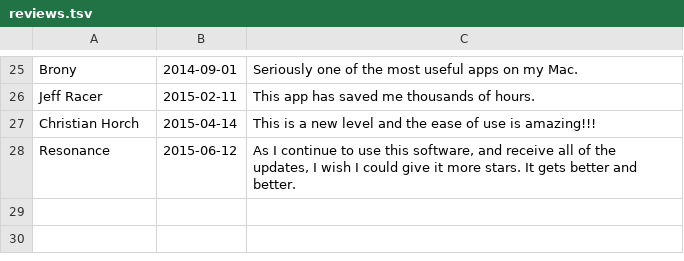
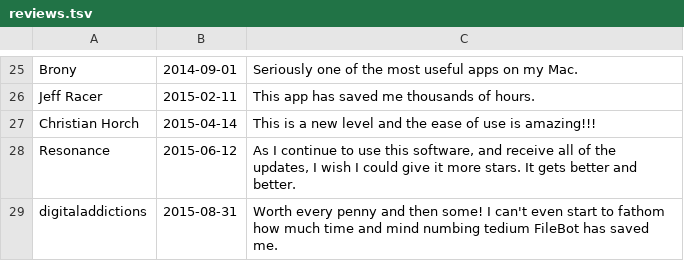
Before and after one commit to mobeigi/filebot, a TSV file: reviews.tsv, drawn as a sheet; only a part is shown, gaps mark what is left out; the diff names each change by its address in the sheet, - before the commit and + after, or states it on an @@ line.

Commit message:
* update reviews

```diff
--- a/reviews.tsv
+++ b/reviews.tsv
+row 29: digitaladdictions | 2015-08-31 | Worth every penny and then some! I can't even start to fathom how much time and mind numbing tedium FileBot has saved me.
```
Also changed, not shown: 1 other file.
